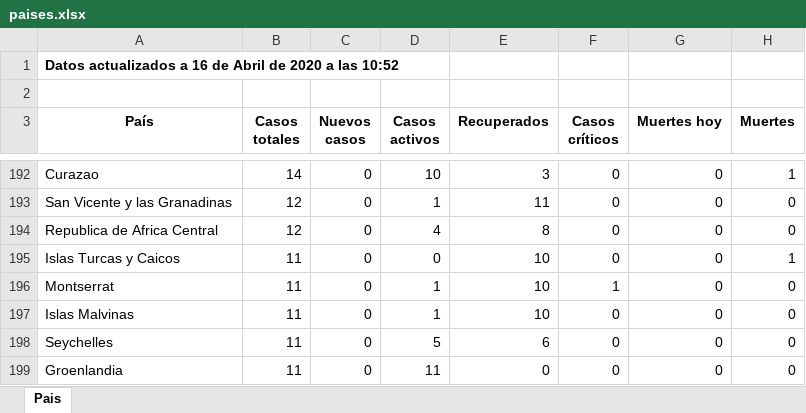
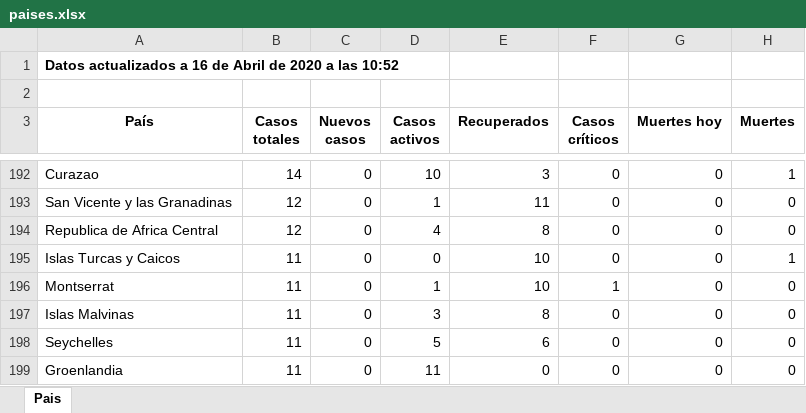
Before and after one commit to Dviejopomata/covid-19-data, an Excel workbook: paises.xlsx, sheet Pais, drawn as a sheet; only a part is shown, gaps mark what is left out; values as stored, in another font and other column widths than the file's, no borders; the diff covers the shown part only; the diff names each change by its address in the sheet, - before the commit and + after, or states it on an @@ line.

```diff
--- a/paises.xlsx (sheet Pais)
+++ b/paises.xlsx (sheet Pais)
-D197 (Casos activos): 1
+D197 (Casos activos): 3
-E197 (Recuperados): 10
+E197 (Recuperados): 8
```
Also changed, not shown: 3 added rows, 3 removed rows and 10 edited cells elsewhere in this sheet, provincias_spain.xlsx, 3 other files.
